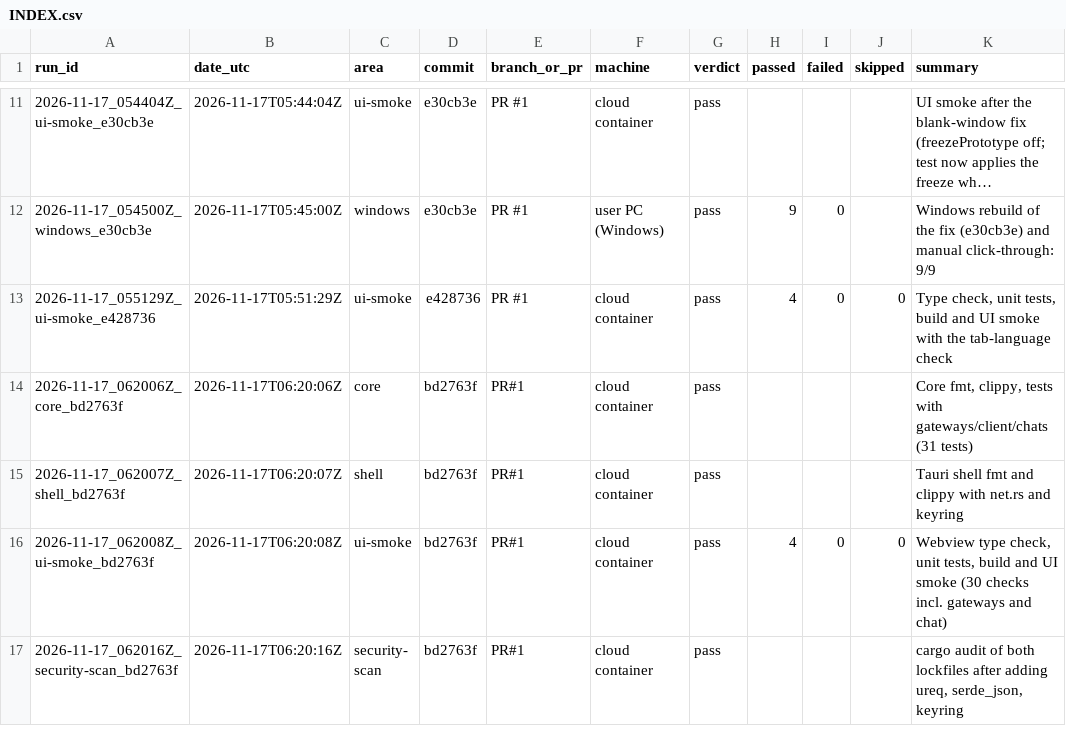
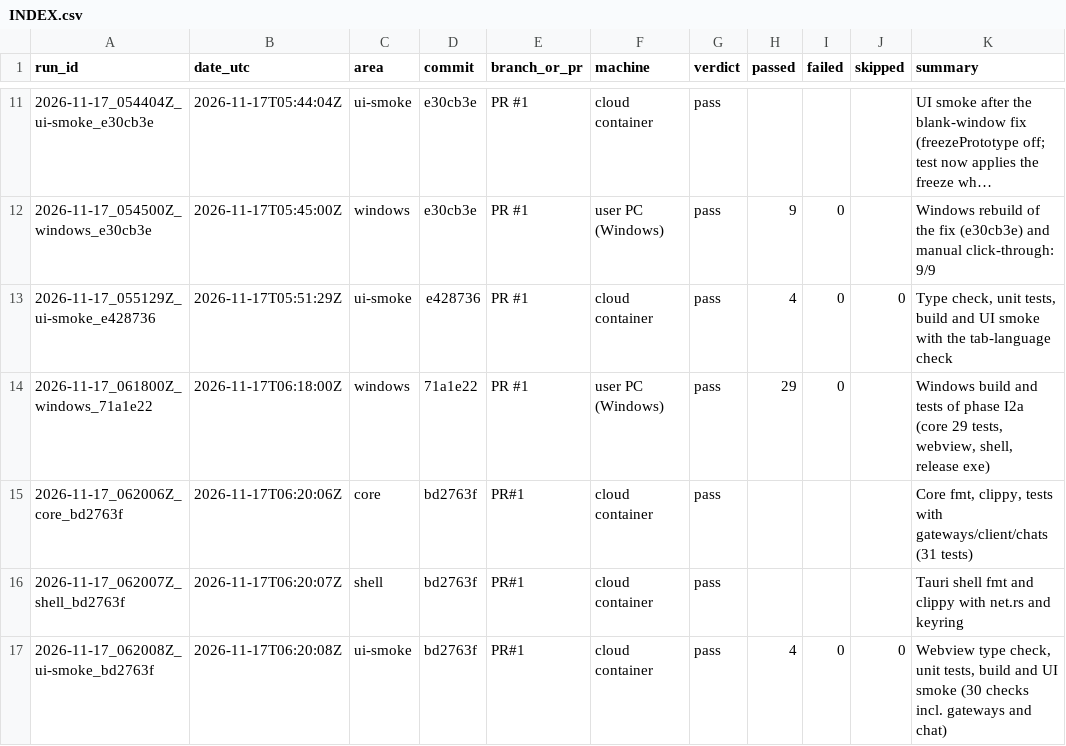
Before and after one commit to Shatoshinakamoto/P2P-AI-IDE, a CSV file: HistoryTest/INDEX.csv, drawn as a sheet; only a part is shown, gaps mark what is left out; the shorter side is filled out with more unchanged rows; long unchanged cells end in ….

```diff
--- a/HistoryTest/INDEX.csv
+++ b/HistoryTest/INDEX.csv
@@ -13,2 +13,3 @@ run_id,date_utc,area,commit,branch_or_pr,machine,verdict,passed,failed,skipped,s
 2026-11-17_055129Z_ui-smoke_e428736,2026-11-17T05:51:29Z,ui-smoke,e428736,PR #1,cloud container,pass,4,0,0,"Type check, unit tests, build and UI smoke with the tab-language check"
+2026-11-17_061800Z_windows_71a1e22,2026-11-17T06:18:00Z,windows,71a1e22,PR #1,user PC (Windows),pass,29,0,,"Windows build and tests of phase I2a (core 29 tests, webview, shell, release exe)"
 2026-11-17_062006Z_core_bd2763f,2026-11-17T06:20:06Z,core,bd2763f,PR#1,cloud container,pass,,,,"Core fmt, clippy, tests with gateways/client/chats (31 tests)"
```
Also changed, not shown: 10 other files.
